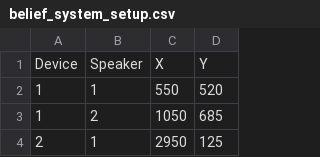
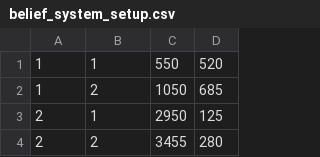
Before and after one commit to zealtv/belief-control, a CSV file: belief_system_setup.csv, drawn as a sheet; only a part is shown; the shorter side is filled out with more unchanged rows; the diff names each change by its address in the sheet, - before the commit and + after, or states it on an @@ line.

```diff
--- a/belief_system_setup.csv
+++ b/belief_system_setup.csv
-row 1: Device | Speaker | X | Y
```
Also changed, not shown: 2 other files.
